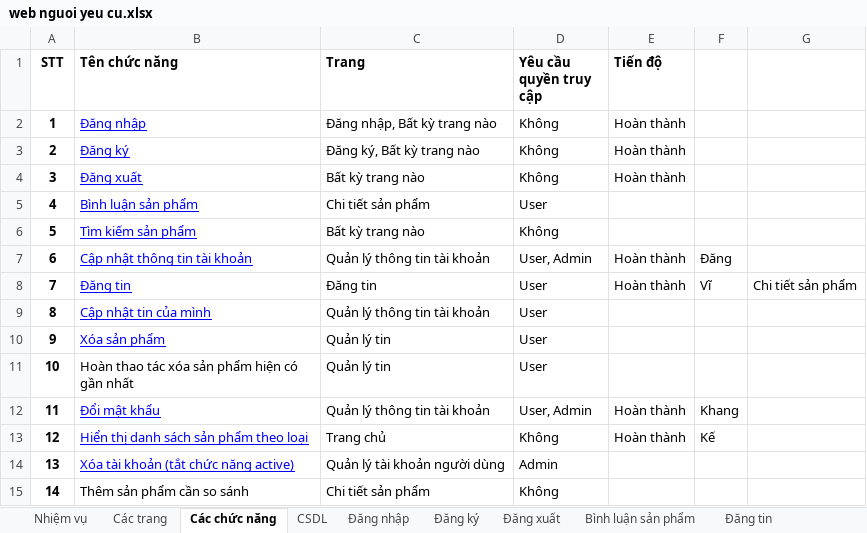
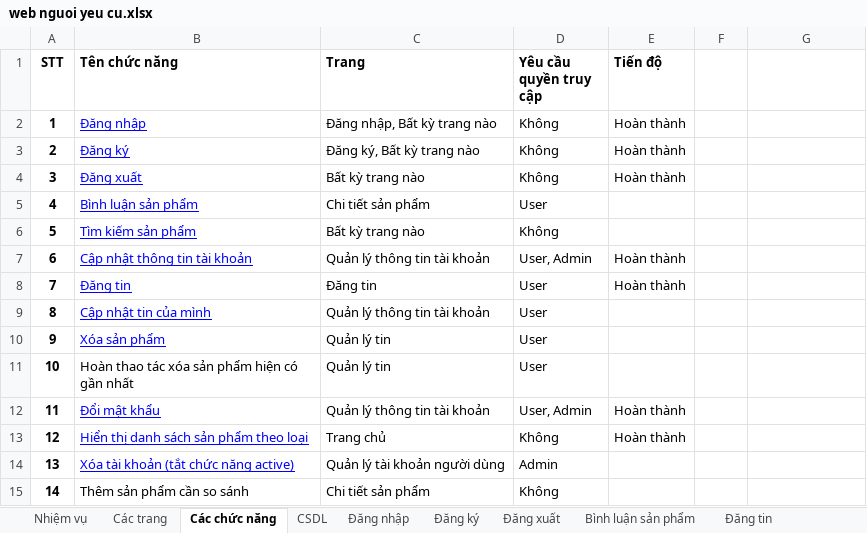
Before and after one commit to KhangJig/ProjectCNPMCS, an Excel workbook: web nguoi yeu cu.xlsx, sheet Các chức năng, drawn as a sheet; only a part is shown; values as stored, in another font and other column widths than the file's, no borders; the diff names each change by its address in the sheet, - before the commit and + after, or states it on an @@ line.

```diff
--- a/web nguoi yeu cu.xlsx (sheet Các chức năng)
+++ b/web nguoi yeu cu.xlsx (sheet Các chức năng)
-F7: Đăng
+F7: (empty)
-F8: Vĩ
+F8: (empty)
-G8: Chi tiết sản phẩm
+G8: (empty)
-F12: Khang
+F12: (empty)
-F13: Kế
+F13: (empty)
```
Also changed, not shown: 36 other files.
